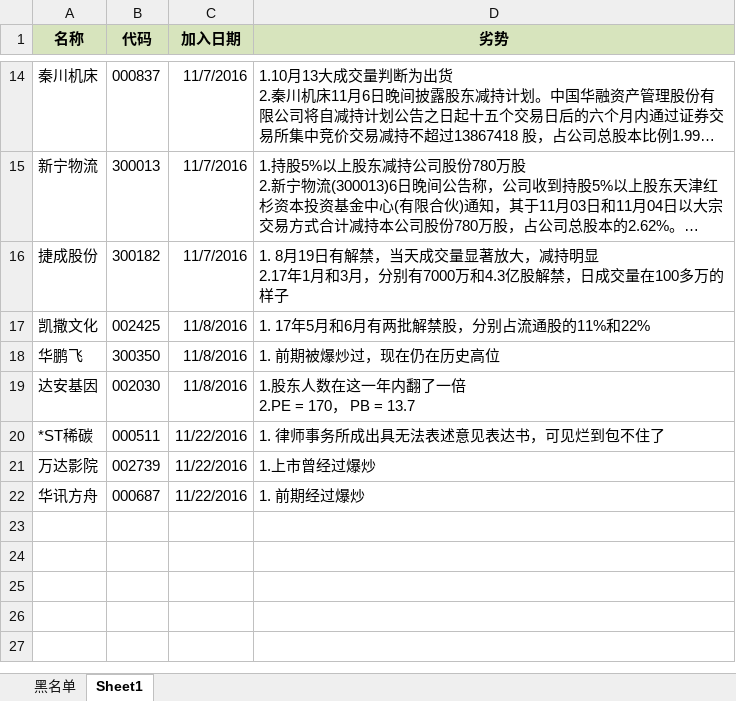
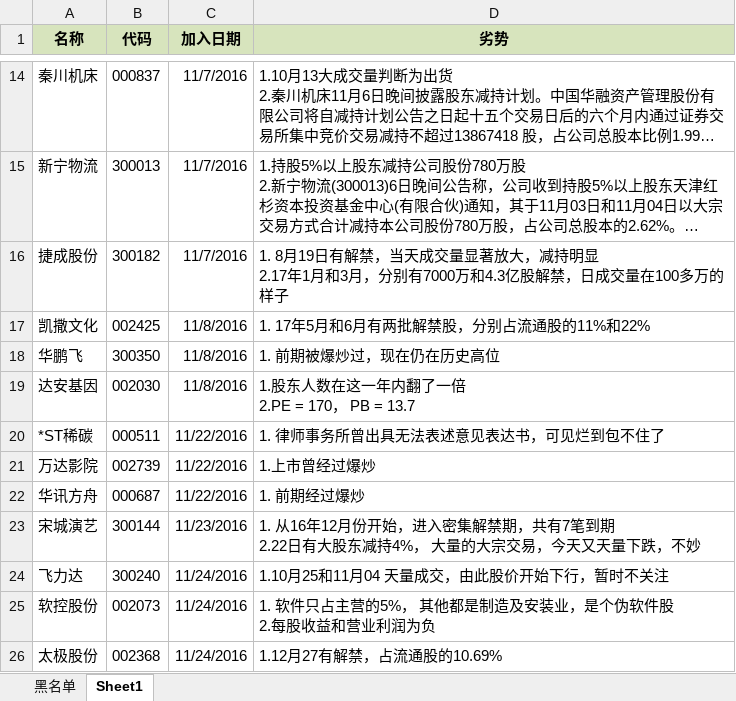
Before and after one commit to waterstonemf/Stock, an Excel workbook: 黑名单.xlsx, sheet Sheet1, drawn as a sheet; only a part is shown, gaps mark what is left out; long unchanged cells end in …; values as stored, in another font and other column widths than the file's, no borders; ↵ is a line break in a cell; the diff names each change by its address in the sheet, - before the commit and + after, or states it on an @@ line.

```diff
--- a/黑名单.xlsx (sheet Sheet1)
+++ b/黑名单.xlsx (sheet Sheet1)
-D20 (劣势): 1. 律师事务所成出具无法表述意见表达书，可见烂到包不住了
+D20 (劣势): 1. 律师事务所曾出具无法表述意见表达书，可见烂到包不住了
+row 23: 宋城演艺 | 300144 | 11/23/2016 | 1. 从16年12月份开始，进入密集解禁期，共有7笔到期 ↵ 2.22日有大股东减持4%， 大量的大宗交易，今天又天量下跌，不妙
+row 24: 飞力达 | 300240 | 11/24/2016 | 1.10月25和11月04 天量成交，由此股价开始下行，暂时不关注
+row 25: 软控股份 | 002073 | 11/24/2016 | 1. 软件只占主营的5%， 其他都是制造及安装业，是个伪软件股 ↵ 2.每股收益和营业利润为负
+row 26: 太极股份 | 002368 | 11/24/2016 | 1.12月27有解禁，占流通股的10.69%
```
Also changed, not shown: 趋势.xlsx.
